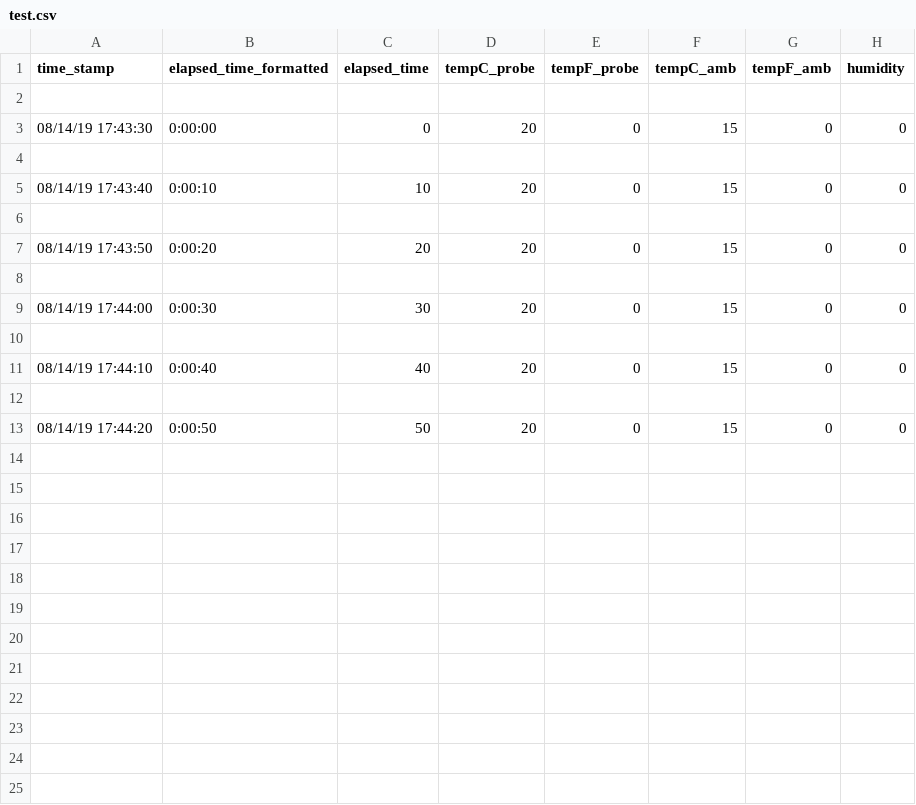
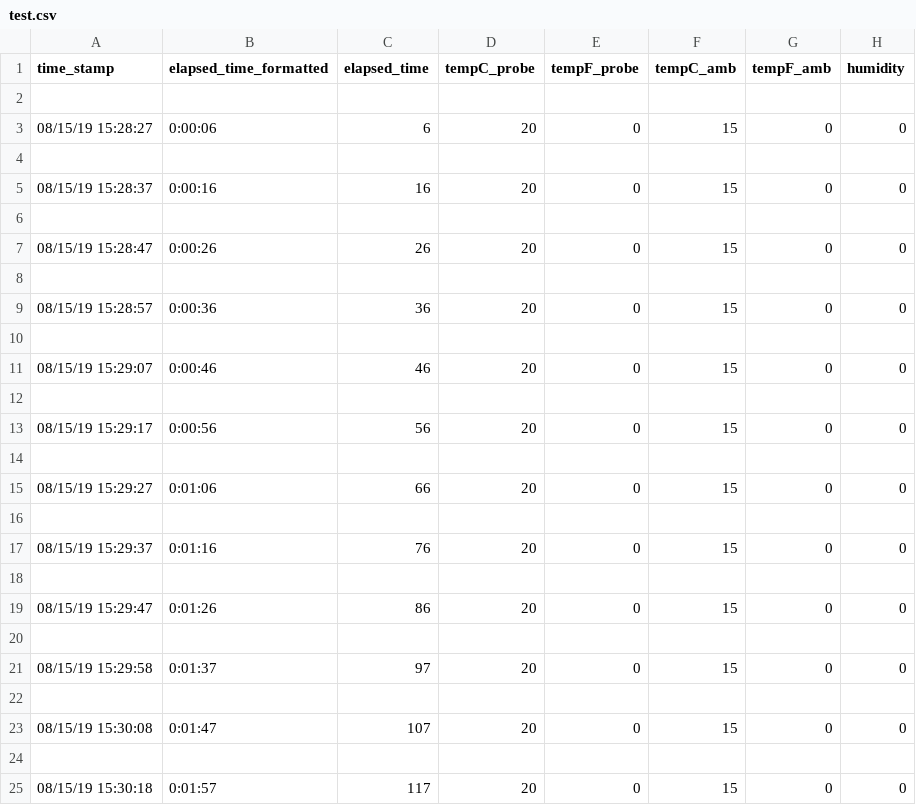
Before and after one commit to ccgarant/BevChill, a CSV file: server/test.csv, drawn as a sheet.

Commit message:
add chill zone, pass init data to theory

```diff
--- a/server/test.csv
+++ b/server/test.csv
@@ -2,12 +2,24 @@ time_stamp,elapsed_time_formatted,elapsed_time,tempC_probe,tempF_probe,tempC_amb
 
-08/14/19 17:43:30,0:00:00,0,20,0,15,0,0
+08/15/19 15:28:27,0:00:06,6,20,0,15,0,0
 
-08/14/19 17:43:40,0:00:10,10,20,0,15,0,0
+08/15/19 15:28:37,0:00:16,16,20,0,15,0,0
 
-08/14/19 17:43:50,0:00:20,20,20,0,15,0,0
+08/15/19 15:28:47,0:00:26,26,20,0,15,0,0
 
-08/14/19 17:44:00,0:00:30,30,20,0,15,0,0
+08/15/19 15:28:57,0:00:36,36,20,0,15,0,0
 
-08/14/19 17:44:10,0:00:40,40,20,0,15,0,0
+08/15/19 15:29:07,0:00:46,46,20,0,15,0,0
 
-08/14/19 17:44:20,0:00:50,50,20,0,15,0,0
+08/15/19 15:29:17,0:00:56,56,20,0,15,0,0
+
+08/15/19 15:29:27,0:01:06,66,20,0,15,0,0
+
+08/15/19 15:29:37,0:01:16,76,20,0,15,0,0
+
+08/15/19 15:29:47,0:01:26,86,20,0,15,0,0
+
+08/15/19 15:29:58,0:01:37,97,20,0,15,0,0
+
+08/15/19 15:30:08,0:01:47,107,20,0,15,0,0
+
+08/15/19 15:30:18,0:01:57,117,20,0,15,0,0
```
Also changed, not shown: 10 other files.
